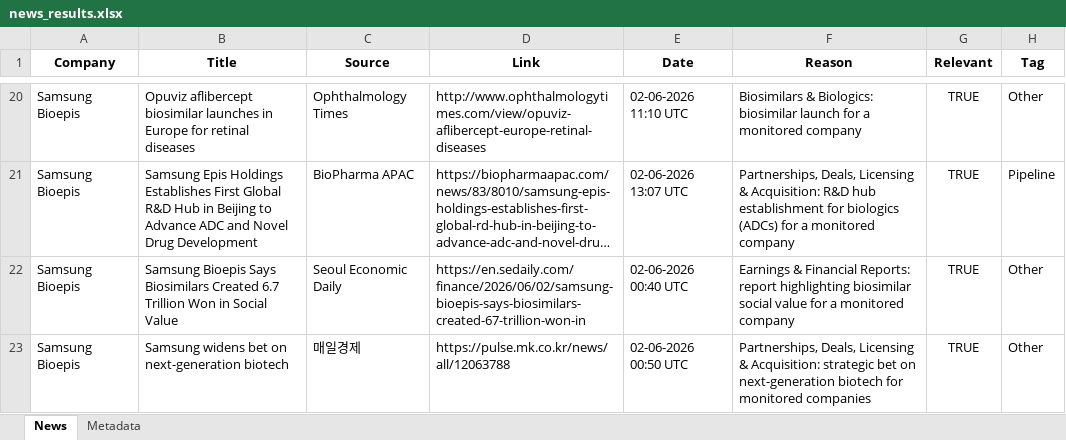
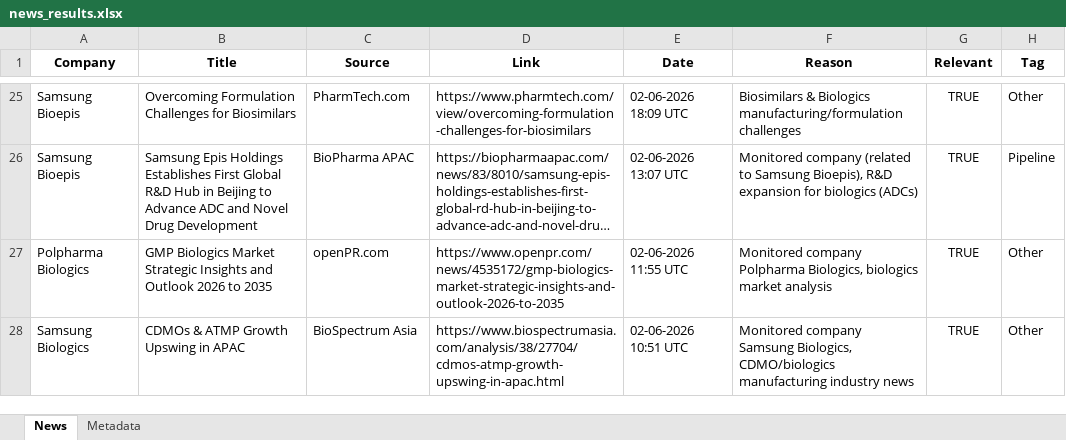
Before and after one commit to synapseKrishna/Ved, an Excel workbook: news_results.xlsx, sheet News, drawn as a sheet; only a part is shown, gaps mark what is left out; long unchanged cells end in …; values as stored, in another font and other column widths than the file's, no borders; removed rows and columns are numbered as before the commit, all else as after; the diff covers the shown part only; the diff names each change by its address in the sheet, - before the commit and + after, or states it on an @@ line.

```diff
--- a/news_results.xlsx (sheet News)
+++ b/news_results.xlsx (sheet News)
-B25 (Title): Opuviz aflibercept biosimilar launches in Europe for retinal diseases
+B25 (Title): Overcoming Formulation Challenges for Biosimilars
-C25 (Source): Ophthalmology Times
+C25 (Source): PharmTech.com
-D25 (Link): http://www.ophthalmologytimes.com/view/opuviz-aflibercept-europe-retinal-diseases
+D25 (Link): https://www.pharmtech.com/view/overcoming-formulation-challenges-for-biosimilars
-E25 (Date): 02-06-2026 11:10 UTC
+E25 (Date): 02-06-2026 18:09 UTC
-F25 (Reason): Biosimilars & Biologics: biosimilar launch for a monitored company
+F25 (Reason): Biosimilars & Biologics manufacturing/formulation challenges
-F26 (Reason): Partnerships, Deals, Licensing & Acquisition: R&D hub establishment for biologics (ADCs) for a monitored company
+F26 (Reason): Monitored company (related to Samsung Bioepis), R&D expansion for biologics (ADCs)
-row 22: Samsung Bioepis | Samsung Bioepis Says Biosimilars Created 6.7 Trillion Won in Social Value | Seoul Economic Daily | https://en.sedaily.com/finance/2026/06/02/samsung-bioepis-says-biosimilars-created-67-trillion-won-in | 02-06-2026 00:40 UTC | Earnings & Financial Reports: report highlighting biosimilar social value for a monitored company | TRUE | Other
-row 23: Samsung Bioepis | Samsung widens bet on next-generation biotech | 매일경제 | https://pulse.mk.co.kr/news/all/12063788 | 02-06-2026 00:50 UTC | Partnerships, Deals, Licensing & Acquisition: strategic bet on next-generation biotech for monitored companies | TRUE | Other
+row 27: Polpharma Biologics | GMP Biologics Market Strategic Insights and Outlook 2026 to 2035 | openPR.com | https://www.openpr.com/news/4535172/gmp-biologics-market-strategic-insights-and-outlook-2026-to-2035 | 02-06-2026 11:55 UTC | Monitored company Polpharma Biologics, biologics market analysis | TRUE | Other
+row 28: Samsung Biologics | CDMOs & ATMP Growth Upswing in APAC | BioSpectrum Asia | https://www.biospectrumasia.com/analysis/38/27704/cdmos-atmp-growth-upswing-in-apac.html | 02-06-2026 10:51 UTC | Monitored company Samsung Biologics, CDMO/biologics manufacturing industry news | TRUE | Other
```
Also changed, not shown: 13 added rows, 8 removed rows and 50 edited cells elsewhere in this sheet, sheet Metadata, news_results_raw.xlsx.
